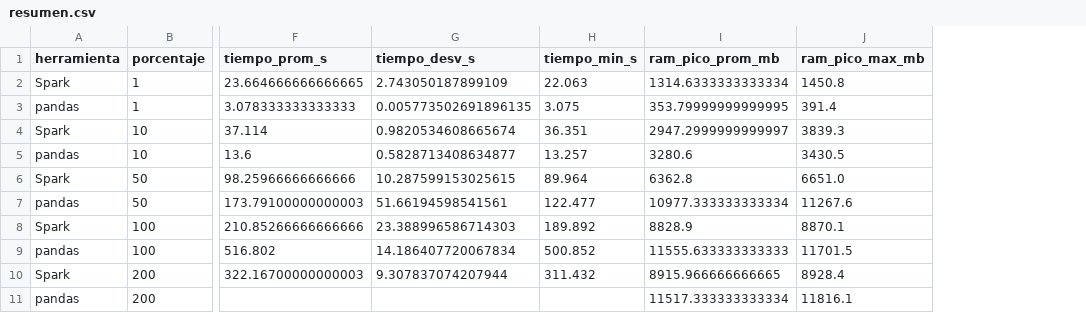
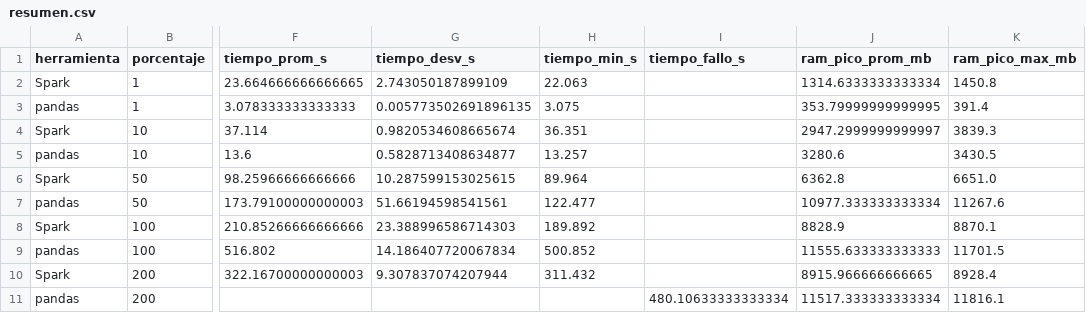
Before and after one commit to Juan-Diego12/proyecto-nota3-bigdata, a CSV file: benchmarks/graficas/resumen.csv, drawn as a sheet; only a part is shown, gaps mark what is left out; the diff names each change by its address in the sheet, - before the commit and + after, or states it on an @@ line.

```diff
--- a/benchmarks/graficas/resumen.csv
+++ b/benchmarks/graficas/resumen.csv
+column I (tiempo_fallo_s), row 11: 480.10633333333334
```
Also changed, not shown: 9 other files.
